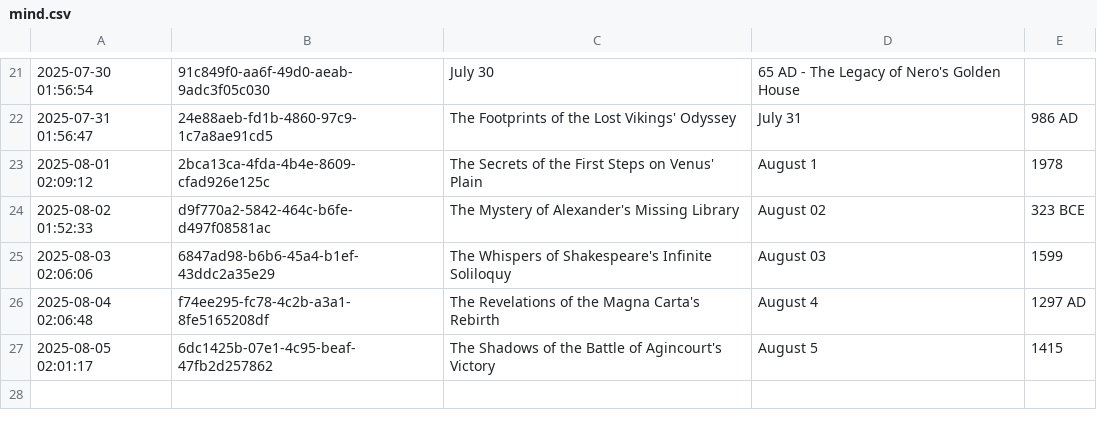
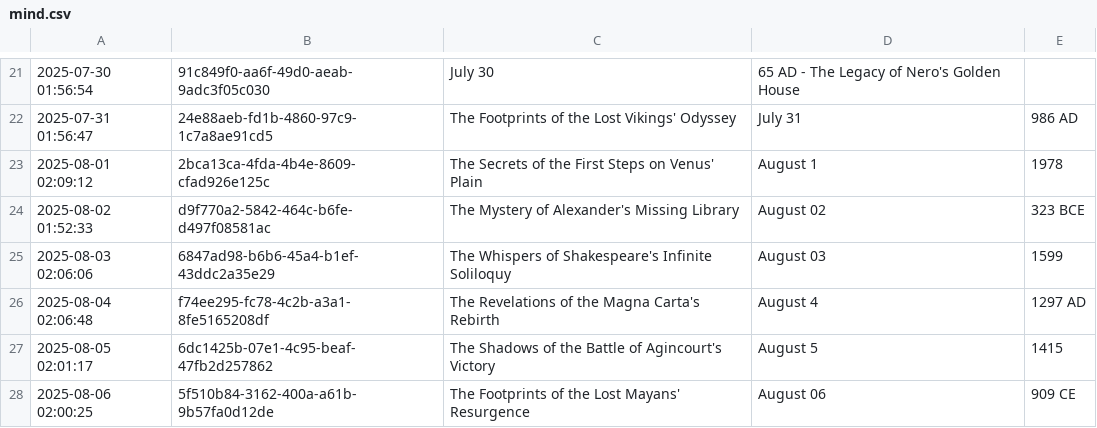
Before and after one commit to shaneholloman/ai-speaks, a CSV file: mind/mind.csv, drawn as a sheet; only a part is shown, gaps mark what is left out; the diff names each change by its address in the sheet, - before the commit and + after, or states it on an @@ line.

```diff
--- a/mind/mind.csv
+++ b/mind/mind.csv
+row 28: 2025-08-06 02:00:25 | 5f510b84-3162-400a-a61b-9b57fa0d12de | The Footprints of the Lost Mayans' Resurgence | August 06 | 909 CE
```
Also changed, not shown: 1 other file.
